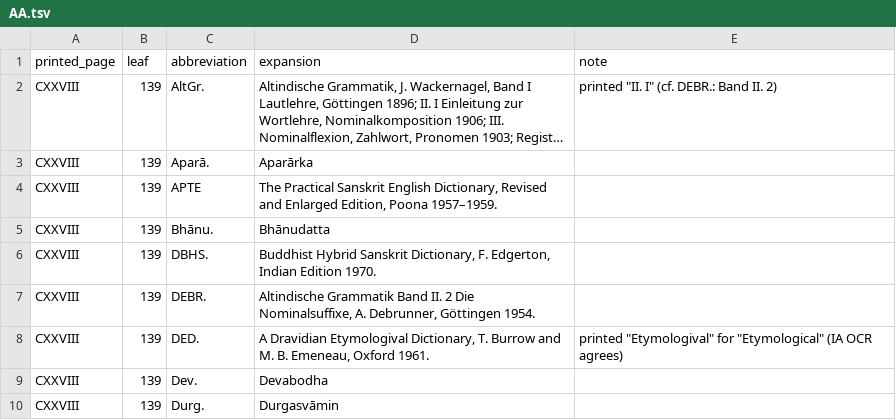
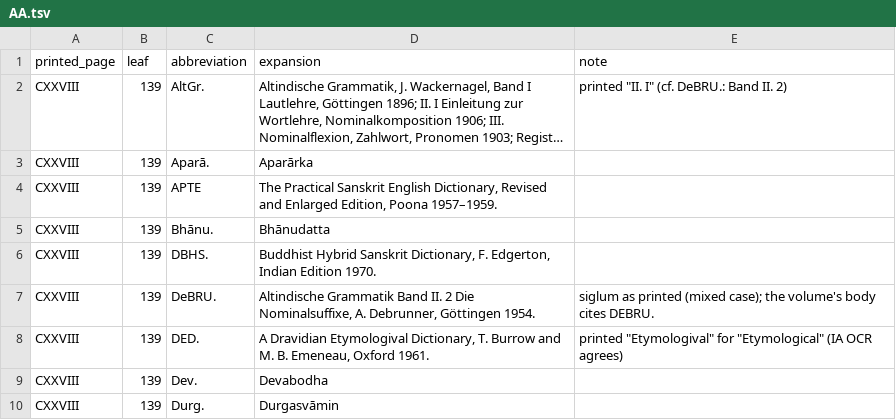
Before and after one commit to sanskrit-lexicon/PD, a TSV file: front_matter/AA.tsv, drawn as a sheet; only a part is shown; long unchanged cells end in …; the diff names each change by its address in the sheet, - before the commit and + after, or states it on an @@ line.

Commit message:
fix(H7970): siglum DeBRU. per print (independent review D1), Wörterbuch x4 (D2), IW drift profile (D3)

```diff
--- a/front_matter/AA.tsv
+++ b/front_matter/AA.tsv
-E2 (note): printed "II. I" (cf. DEBR.: Band II. 2)
+E2 (note): printed "II. I" (cf. DeBRU.: Band II. 2)
-C7 (abbreviation): DEBR.
+C7 (abbreviation): DeBRU.
-E7 (note): (empty)
+E7 (note): siglum as printed (mixed case); the volume's body cites DEBRU.
```
Also changed, not shown: 1 other file.
